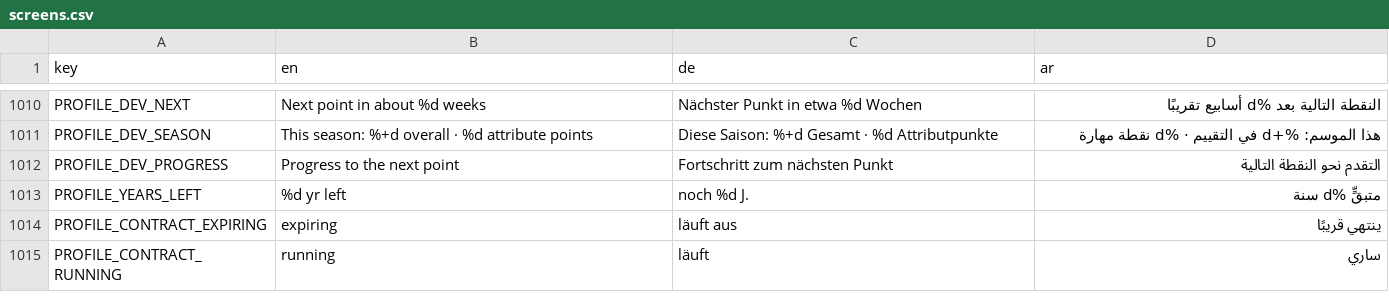
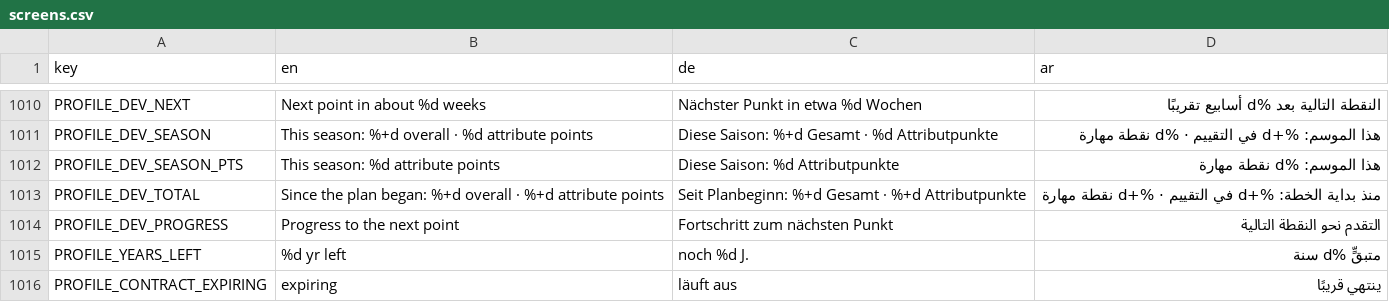
Before and after one commit to MOT1209/UNITY-GAMES-3D, a CSV file: football-godot/king-football/translations/screens.csv, drawn as a sheet; only a part is shown, gaps mark what is left out; the shorter side is filled out with more unchanged rows; the diff names each change by its address in the sheet, - before the commit and + after, or states it on an @@ line.

Commit message:
PR #88 repair: loan-aware dashboard wages, empty-results leak, next-point estimate, seasonal vs total growth
- Dashboard wages use TransferMarket.wage_bill (borrower share and retained lender share); loan
  records with a missing / invalid wage_split fall back safely (loan_wage_split, lender_part).
- Results card returns before allocating the unused container in the empty state (orphan leak);
  hub no longer reconnects size_changed on every language rebuild.
- Next-point estimate counts saved growth_progress; the lead attribute of equal-share plans is
  chosen by name, so the estimate is the same after loading a (key-sorted) save.
- Profile separates "this season" (season baseline set at each season start) from cumulative
  growth since the plan began; older saves without a baseline show season points only.
- Money args that round to the same K/M text are shown exactly (fixes the CI wage message check);
  dashboard bar labels use the default width (fixes the Arabic clipping in ui_layout_validation).
- New suite tests/career_repair_validation (53 checks).

```diff
--- a/football-godot/king-football/translations/screens.csv
+++ b/football-godot/king-football/translations/screens.csv
+row 1012: PROFILE_DEV_SEASON_PTS | This season: %d attribute points | Diese Saison: %d Attributpunkte | هذا الموسم: %d نقطة مهارة
+row 1013: PROFILE_DEV_TOTAL | Since the plan began: %+d overall · %+d attribute points | Seit Planbeginn: %+d Gesamt · %+d Attributpunkte | منذ بداية الخطة: %+d في التقييم · %+d نقطة مهارة
```
Also changed, not shown: 12 other files.
